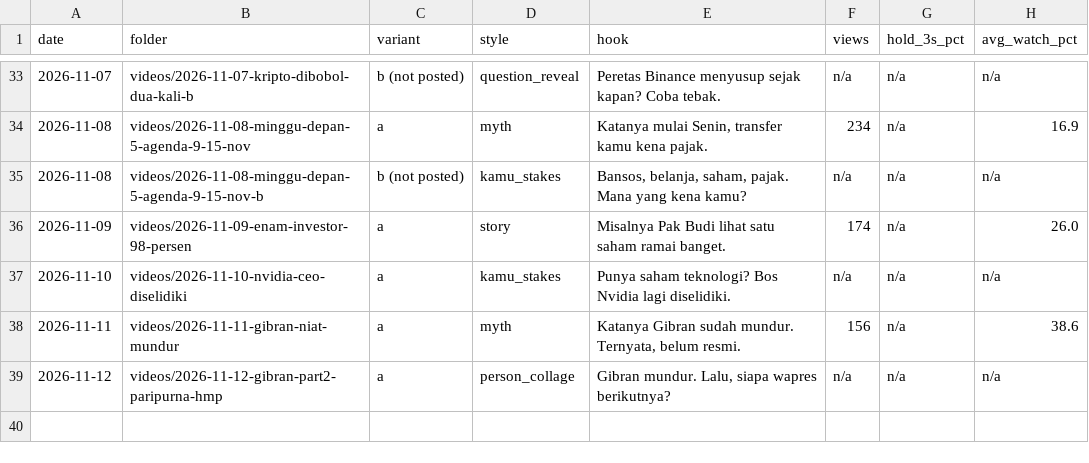
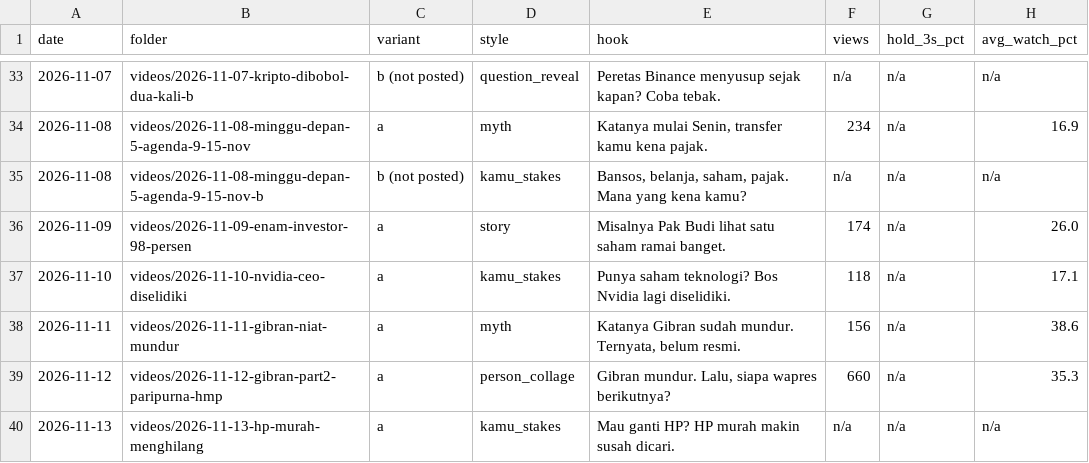
Before and after one commit to psatyadarma/explainer-studio, a CSV file: accounts/rangkumindong/knowledge/hooks.csv, drawn as a sheet; only a part is shown, gaps mark what is left out.

```diff
--- a/accounts/rangkumindong/knowledge/hooks.csv
+++ b/accounts/rangkumindong/knowledge/hooks.csv
@@ -36,4 +36,5 @@ date,folder,variant,style,hook,views,hold_3s_pct,avg_watch_pct
 2026-11-09,videos/2026-11-09-enam-investor-98-persen,a,story,"Misalnya Pak Budi lihat satu saham ramai banget.",174,n/a,26.0
-2026-11-10,videos/2026-11-10-nvidia-ceo-diselidiki,a,kamu_stakes,"Punya saham teknologi? Bos Nvidia lagi diselidiki.",n/a,n/a,n/a
+2026-11-10,videos/2026-11-10-nvidia-ceo-diselidiki,a,kamu_stakes,"Punya saham teknologi? Bos Nvidia lagi diselidiki.",118,n/a,17.1
 2026-11-11,videos/2026-11-11-gibran-niat-mundur,a,myth,"Katanya Gibran sudah mundur. Ternyata, belum resmi.",156,n/a,38.6
-2026-11-12,videos/2026-11-12-gibran-part2-paripurna-hmp,a,person_collage,"Gibran mundur. Lalu, siapa wapres berikutnya?",n/a,n/a,n/a
+2026-11-12,videos/2026-11-12-gibran-part2-paripurna-hmp,a,person_collage,"Gibran mundur. Lalu, siapa wapres berikutnya?",660,n/a,35.3
+2026-11-13,videos/2026-11-13-hp-murah-menghilang,a,kamu_stakes,"Mau ganti HP? HP murah makin susah dicari.",n/a,n/a,n/a
```
Also changed, not shown: accounts/rangkumindong/knowledge/covered.csv, accounts/rangkumindong/knowledge/metrics.csv, 12 other files.
